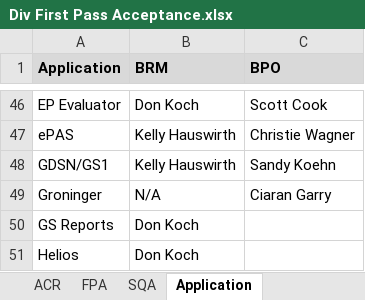
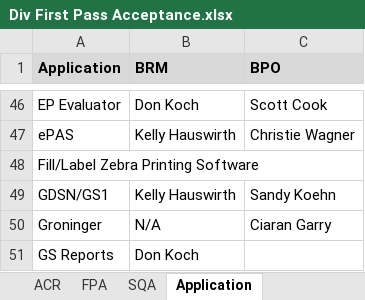
Before and after one commit to ab9sq/firstPassAcceptance, an Excel workbook: data/Div First Pass Acceptance.xlsx, sheet Application, drawn as a sheet; only a part is shown, gaps mark what is left out; the shorter side is filled out with more unchanged rows; values as stored, in another font and other column widths than the file's, no borders; 1 other sheet too large or unreadable and not compared; the diff names each change by its address in the sheet, - before the commit and + after, or states it on an @@ line.

```diff
--- a/data/Div First Pass Acceptance.xlsx (sheet Application)
+++ b/data/Div First Pass Acceptance.xlsx (sheet Application)
+row 48: Fill/Label Zebra Printing Software
```
Also changed, not shown: sheet FPA, data/Dallas First Pass Acceptance.xlsx, data/Wiesbaden First Pass Acceptance.xlsx, 4 other files.
